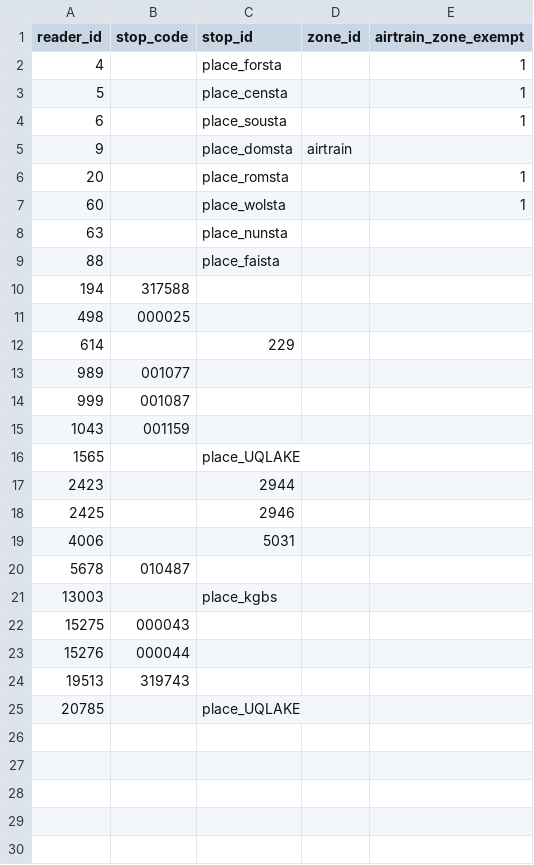
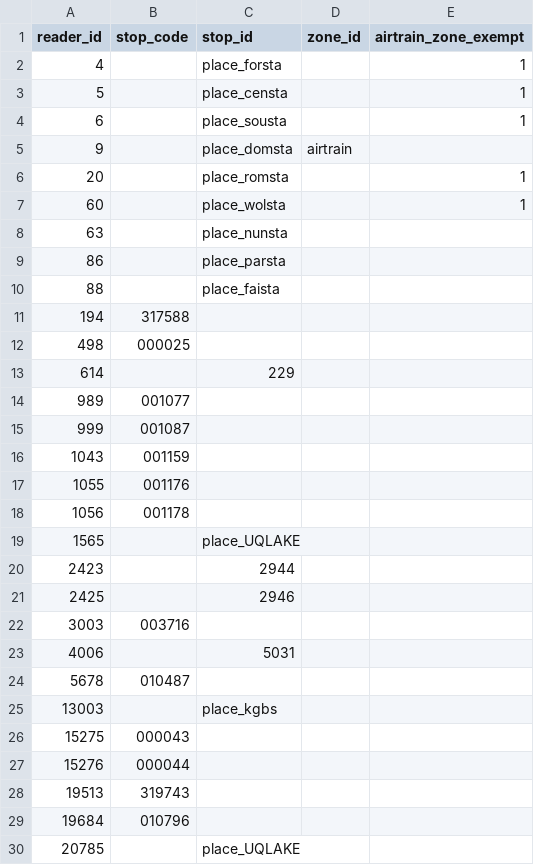
Before and after one commit to metrodroid/metrodroid, a CSV file: data/seq_gocard/mapping.csv, drawn as a sheet.

```diff
--- a/data/seq_gocard/mapping.csv
+++ b/data/seq_gocard/mapping.csv
@@ -8,2 +8,3 @@ reader_id,stop_code,stop_id,zone_id,airtrain_zone_exempt
 63,,place_nunsta
+86,,place_parsta
 88,,place_faista
@@ -15,2 +16,4 @@ reader_id,stop_code,stop_id,zone_id,airtrain_zone_exempt
 1043,001159,
+1055,001176
+1056,001178,
 1565,,place_UQLAKE
@@ -18,2 +21,3 @@ reader_id,stop_code,stop_id,zone_id,airtrain_zone_exempt
 2425,,2946
+3003,003716
 4006,,5031
@@ -24,2 +28,3 @@ reader_id,stop_code,stop_id,zone_id,airtrain_zone_exempt
 19513,319743,
+19684,010796,
 20785,,place_UQLAKE
```
Also changed, not shown: 4 other files.
